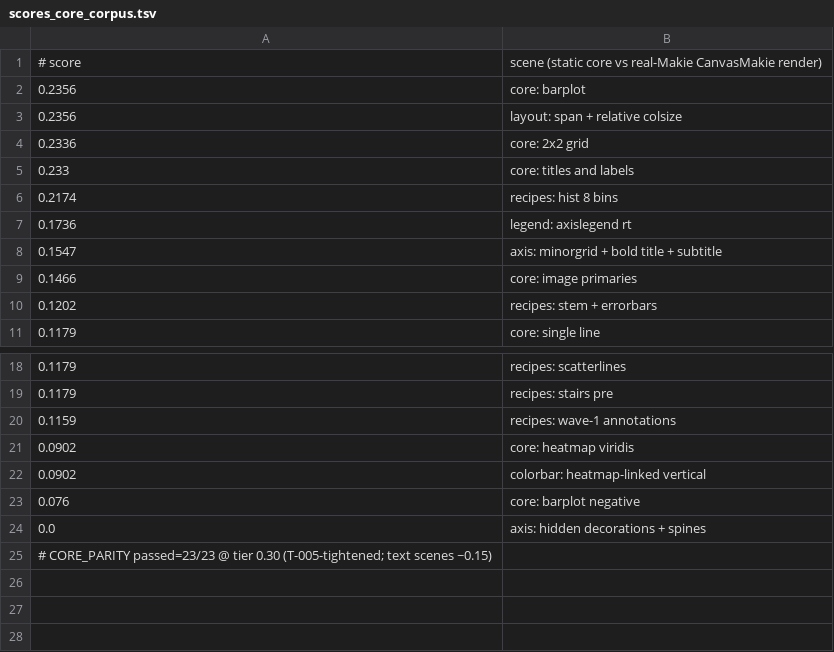
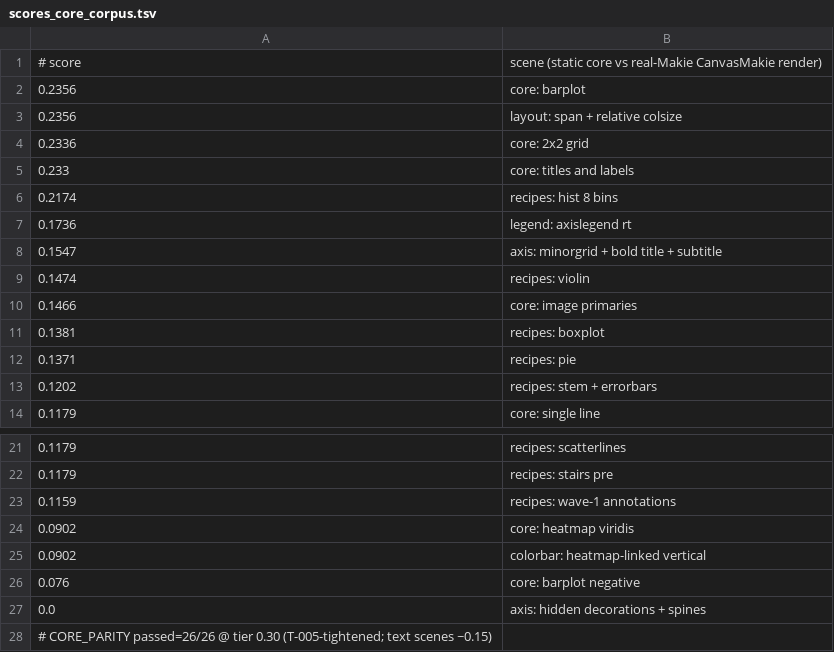
Before and after one commit to GroupTherapyOrg/WasmMakie.jl, a TSV file: reftests/scores_core_corpus.tsv, drawn as a sheet; only a part is shown, gaps mark what is left out.

```diff
--- a/reftests/scores_core_corpus.tsv
+++ b/reftests/scores_core_corpus.tsv
@@ -8,3 +8,6 @@
 0.1547	axis: minorgrid + bold title + subtitle
+0.1474	recipes: violin
 0.1466	core: image primaries
+0.1381	recipes: boxplot
+0.1371	recipes: pie
 0.1202	recipes: stem + errorbars
@@ -24,2 +27,2 @@
 0.0	axis: hidden decorations + spines
-# CORE_PARITY passed=23/23 @ tier 0.30 (T-005-tightened; text scenes ~0.15)
+# CORE_PARITY passed=26/26 @ tier 0.30 (T-005-tightened; text scenes ~0.15)
```
Also changed, not shown: 8 other files.
